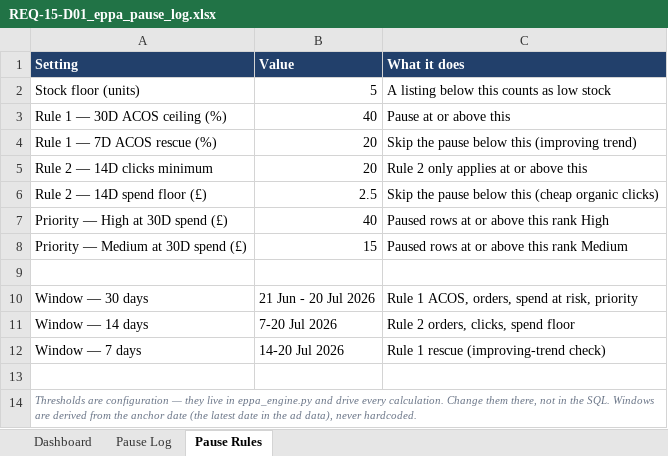
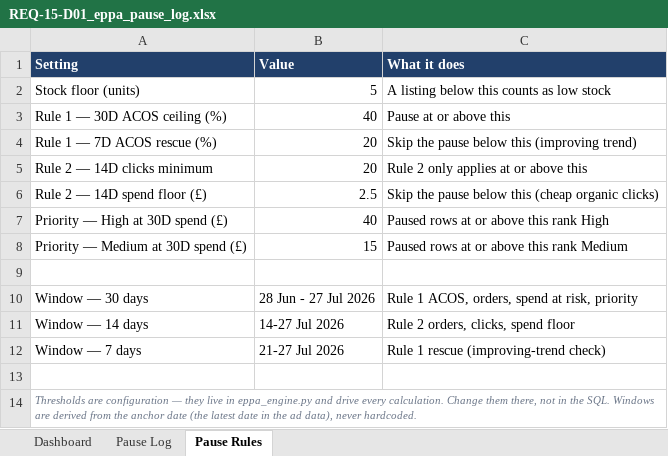
Before and after one commit to digitwebabiraj-byte/abiraj_aios, an Excel workbook: development/abiraj_mini_aios_workbench/projects/PRJ-2026-013_ebay-ppc-product-pause-automation/evidence/final_outputs/REQ-15_ebay-ppc-product-pause-automation/REQ-15-D01_eppa_pause_log.xlsx, sheet Pause Rules, drawn as a sheet; values as stored, in another font and other column widths than the file's, no borders; the diff names each change by its address in the sheet, - before the commit and + after, or states it on an @@ line.

```diff
--- a/development/abiraj_mini_aios_workbench/projects/PRJ-2026-013_ebay-ppc-product-pause-automation/evidence/final_outputs/REQ-15_ebay-ppc-product-pause-automation/REQ-15-D01_eppa_pause_log.xlsx (sheet Pause Rules)
+++ b/development/abiraj_mini_aios_workbench/projects/PRJ-2026-013_ebay-ppc-product-pause-automation/evidence/final_outputs/REQ-15_ebay-ppc-product-pause-automation/REQ-15-D01_eppa_pause_log.xlsx (sheet Pause Rules)
-B10 (Value): 21 Jun - 20 Jul 2026
+B10 (Value): 28 Jun - 27 Jul 2026
-B11 (Value): 7-20 Jul 2026
+B11 (Value): 14-27 Jul 2026
-B12 (Value): 14-20 Jul 2026
+B12 (Value): 21-27 Jul 2026
```
Also changed, not shown: sheet Pause Log, sheet Dashboard, development/abiraj_mini_aios_workbench/projects/PRJ-2026-015_daily-sales-track/evidence/final_outputs/REQ-17_daily-sales-track/REQ-17-D01_daily_sales_track.xlsx, 6 other files.
